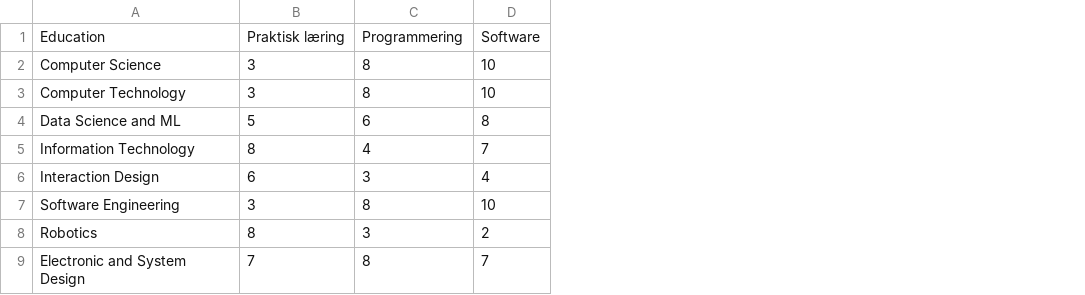
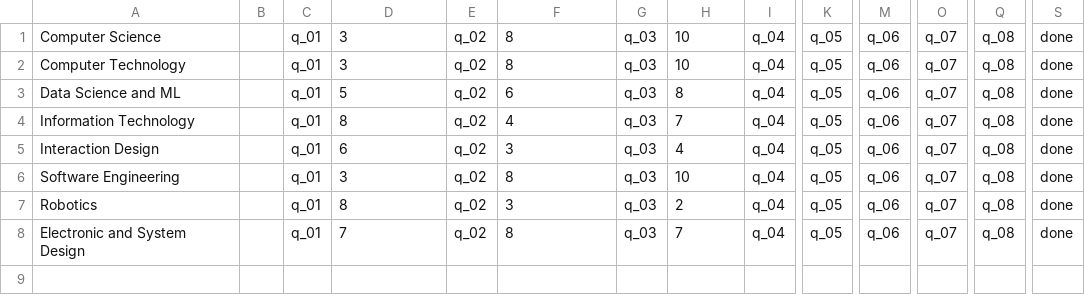
Before and after one commit to h0bbitten/STUDYMAPv2, a CSV file: Databases/datast.csv, drawn as a sheet; only a part is shown, gaps mark what is left out; removed rows and columns are numbered as before the commit, all else as after; rows hold the shown columns only; the diff names each change by its address in the sheet, - before the commit and + after, or states it on an @@ line.

```diff
--- a/Databases/datast.csv
+++ b/Databases/datast.csv
+column B, empty
+column C, rows 1-8: all q_01
+column E, rows 1-8: all q_02
+column G, rows 1-8: all q_03
+column I, rows 1-8: all q_04
+column K, rows 1-8: all q_05
+column M, rows 1-8: all q_06
+column O, rows 1-8: all q_07
+column Q, rows 1-8: all q_08
+column S, rows 1-8: all done
-row 1: Education | Praktisk læring | Programmering | Software
```
Also changed, not shown: 4 other files.
